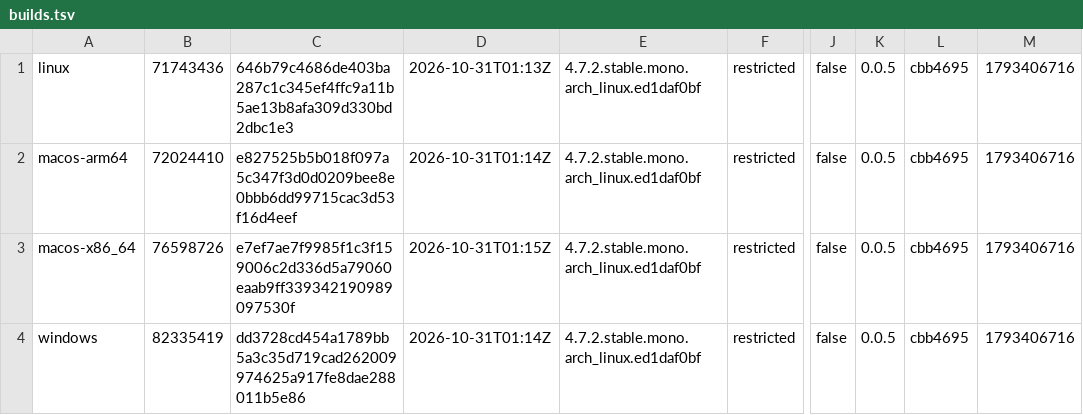
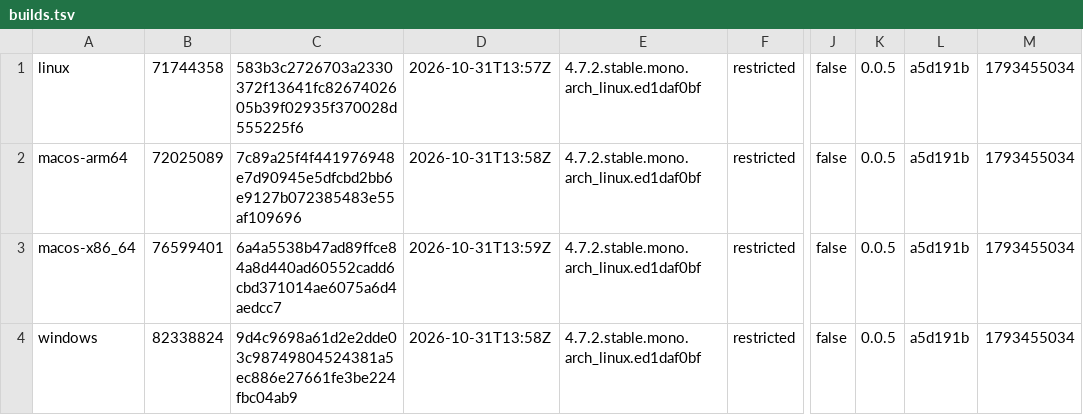
Before and after one commit to tkfnetwork/universus-simulator-clients, a TSV file: builds.tsv, drawn as a sheet; only a part is shown, gaps mark what is left out; the diff names each change by its address in the sheet, - before the commit and + after, or states it on an @@ line.

Commit message:
ALPHA restricted build, 2026-10-31

```diff
--- a/builds.tsv
+++ b/builds.tsv
-B1: 71743436
+B1: 71744358
-C1: 646b79c4686de403ba287c1c345ef4ffc9a11b5ae13b8afa309d330bd2dbc1e3
+C1: 583b3c2726703a2330372f13641fc8267402605b39f02935f370028d555225f6
-D1: 2026-10-31T01:13Z
+D1: 2026-10-31T13:57Z
-L1:L4: cbb4695
+L1:L4: a5d191b
-M1:M4: 1793406716
+M1:M4: 1793455034
-B2: 72024410
+B2: 72025089
-C2: e827525b5b018f097a5c347f3d0d0209bee8e0bbb6dd99715cac3d53f16d4eef
+C2: 7c89a25f4f441976948e7d90945e5dfcbd2bb6e9127b072385483e55af109696
-D2: 2026-10-31T01:14Z
+D2: 2026-10-31T13:58Z
-B3: 76598726
+B3: 76599401
-C3: e7ef7ae7f9985f1c3f159006c2d336d5a79060eaab9ff339342190989097530f
+C3: 6a4a5538b47ad89ffce84a8d440ad60552cadd6cbd371014ae6075a6d4aedcc7
-D3: 2026-10-31T01:15Z
+D3: 2026-10-31T13:59Z
-B4: 82335419
+B4: 82338824
-C4: dd3728cd454a1789bb5a3c35d719cad262009974625a917fe8dae288011b5e86
+C4: 9d4c9698a61d2e2dde03c98749804524381a5ec886e27661fe3be224fbc04ab9
-D4: 2026-10-31T01:14Z
+D4: 2026-10-31T13:58Z
```
Also changed, not shown: 6 other files.
